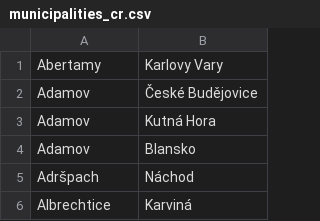
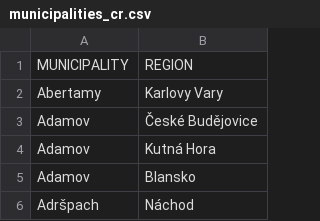
Before and after one commit to lenkahorvathova/map-of-events, a CSV file: resources/municipalities_cr.csv, drawn as a sheet; only a part is shown; the shorter side is filled out with more unchanged rows.

Commit message:
Created script for adding an declension to czech municipalities.

```diff
--- a/resources/municipalities_cr.csv
+++ b/resources/municipalities_cr.csv
@@ -1 +1,2 @@
+MUNICIPALITY;REGION
 Abertamy;Karlovy Vary
```
Also changed, not shown: 5 other files.
